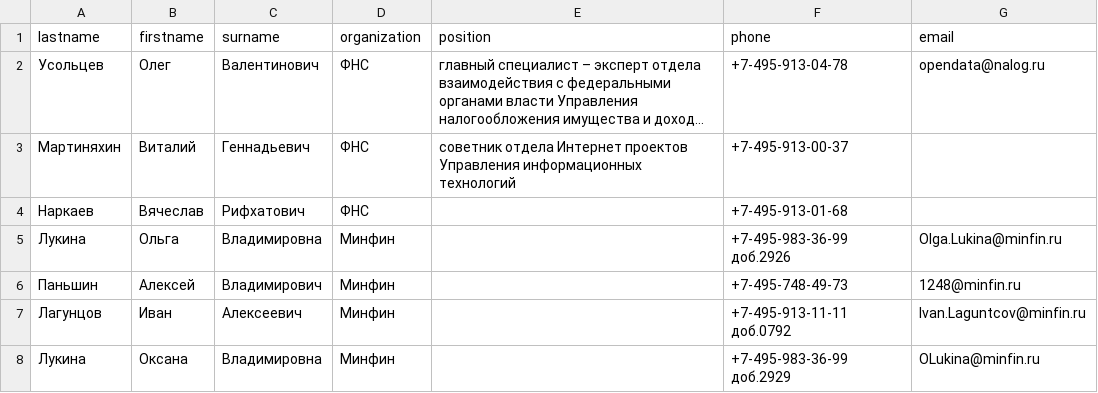
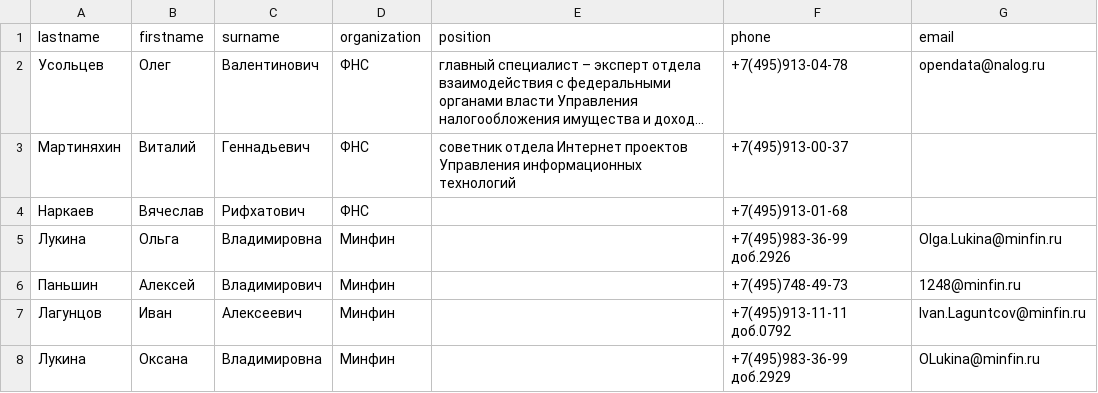
Before and after one commit to wrk28/py-learn-regexp, a CSV file: phonebook.csv, drawn as a sheet; long unchanged cells end in …; the diff names each change by its address in the sheet, - before the commit and + after, or states it on an @@ line.

```diff
--- a/phonebook.csv
+++ b/phonebook.csv
-F2 (phone): +7-495-913-04-78
+F2 (phone): +7(495)913-04-78
-F3 (phone): +7-495-913-00-37
+F3 (phone): +7(495)913-00-37
-F4 (phone): +7-495-913-01-68
+F4 (phone): +7(495)913-01-68
-F5 (phone): +7-495-983-36-99 доб.2926
+F5 (phone): +7(495)983-36-99 доб.2926
-F6 (phone): +7-495-748-49-73
+F6 (phone): +7(495)748-49-73
-F7 (phone): +7-495-913-11-11 доб.0792
+F7 (phone): +7(495)913-11-11 доб.0792
-F8 (phone): +7-495-983-36-99 доб.2929
+F8 (phone): +7(495)983-36-99 доб.2929
```
Also changed, not shown: 1 other file.
